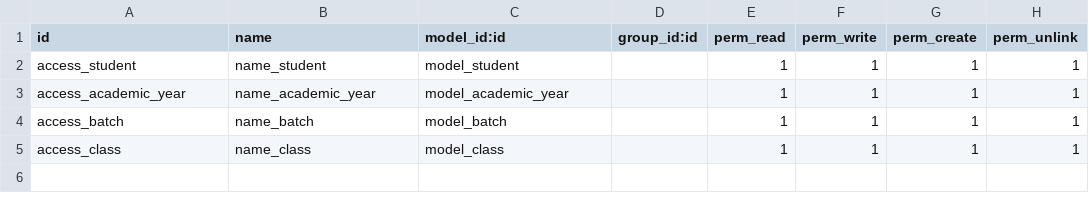
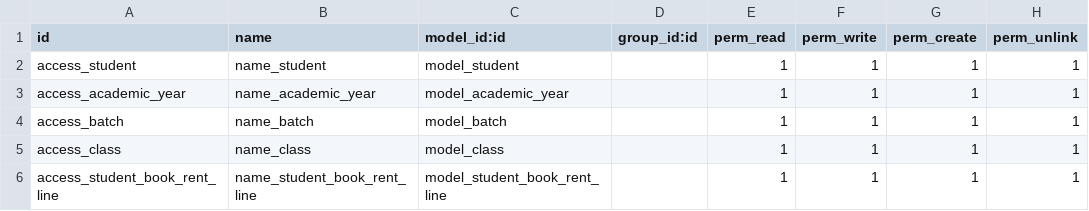
Before and after one commit to Htet-Aung-Shane/library-mangement-system, a CSV file: student/security/ir.model.access.csv, drawn as a sheet.

Commit message:
update student,library logic

```diff
--- a/student/security/ir.model.access.csv
+++ b/student/security/ir.model.access.csv
@@ -5 +5,2 @@ access_batch,name_batch,model_batch,,1,1,1,1
 access_class,name_class,model_class,,1,1,1,1
+access_student_book_rent_line,name_student_book_rent_line,model_student_book_rent_line,,1,1,1,1
```
Also changed, not shown: 8 other files.
